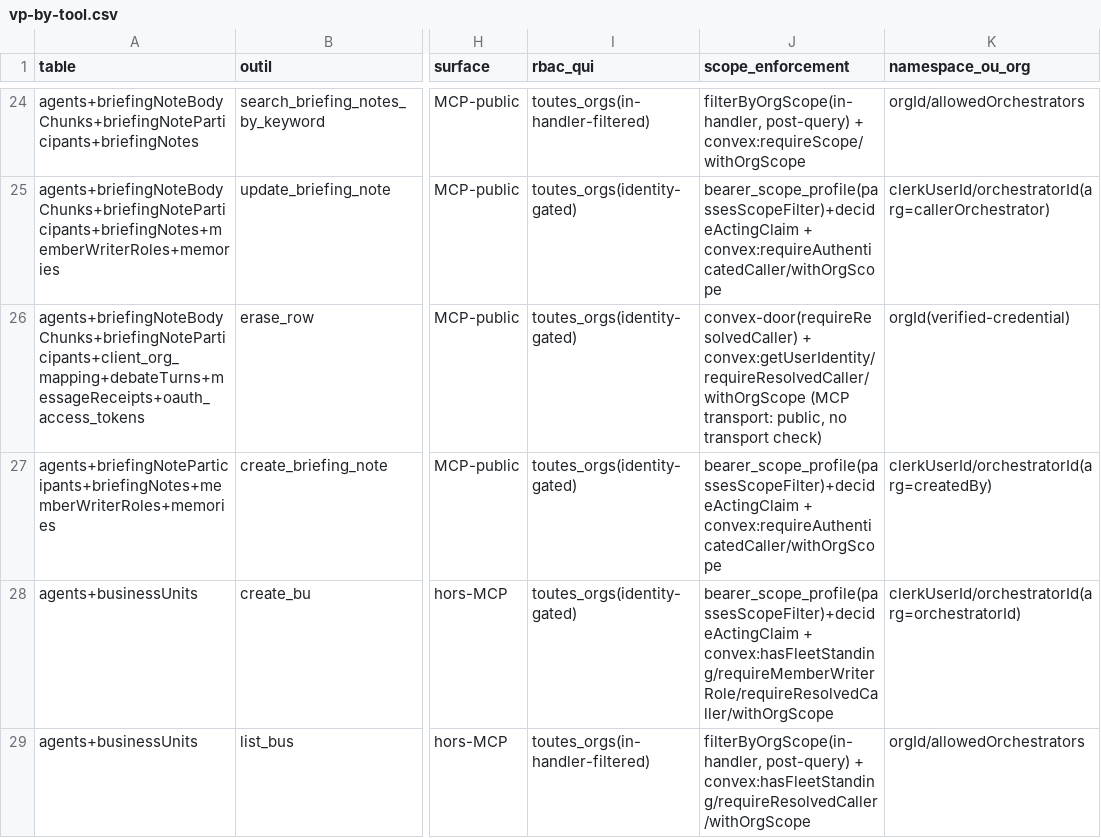
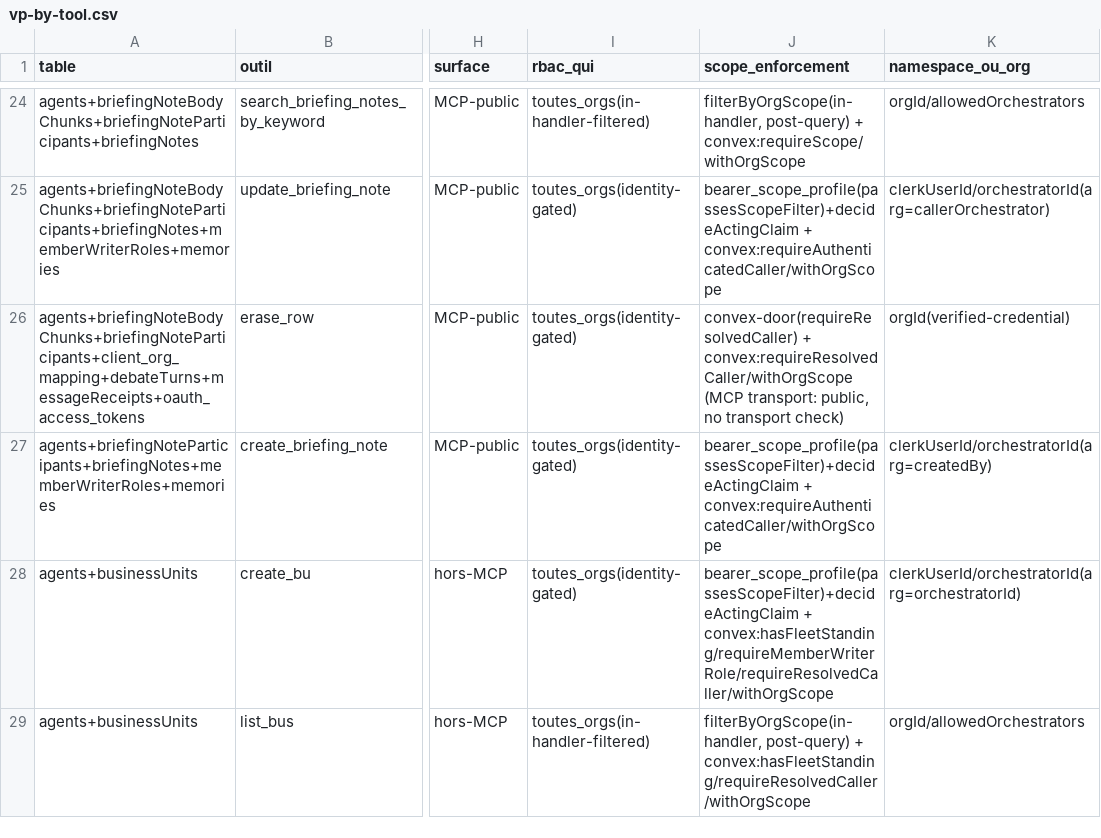
Before and after one commit to vantageos-agency/vantage-peers, a CSV file: .backend-doctor/vp-by-tool.csv, drawn as a sheet; only a part is shown, gaps mark what is left out; the diff covers the shown part only; the diff names each change by its address in the sheet, - before the commit and + after, or states it on an @@ line.

Commit message:
refactor(erase): one resolver and one decision for the three memory redact doors and erase:eraseRow; legacy person-labelled rows erasable by their author; ratchet rise=0 (task k170t9bg650dyw6hxjj627p9fx8hhpeq)

```diff
--- a/.backend-doctor/vp-by-tool.csv
+++ b/.backend-doctor/vp-by-tool.csv
-J26 (scope_enforcement): convex-door(requireResolvedCaller) + convex:getUserIdentity/requireResolvedCaller/withOrgScope (MCP transport:…
+J26 (scope_enforcement): convex-door(requireResolvedCaller) + convex:requireResolvedCaller/withOrgScope (MCP transport:…
```
Also changed, not shown: 1 edited cell elsewhere in this file, 7 other files.
